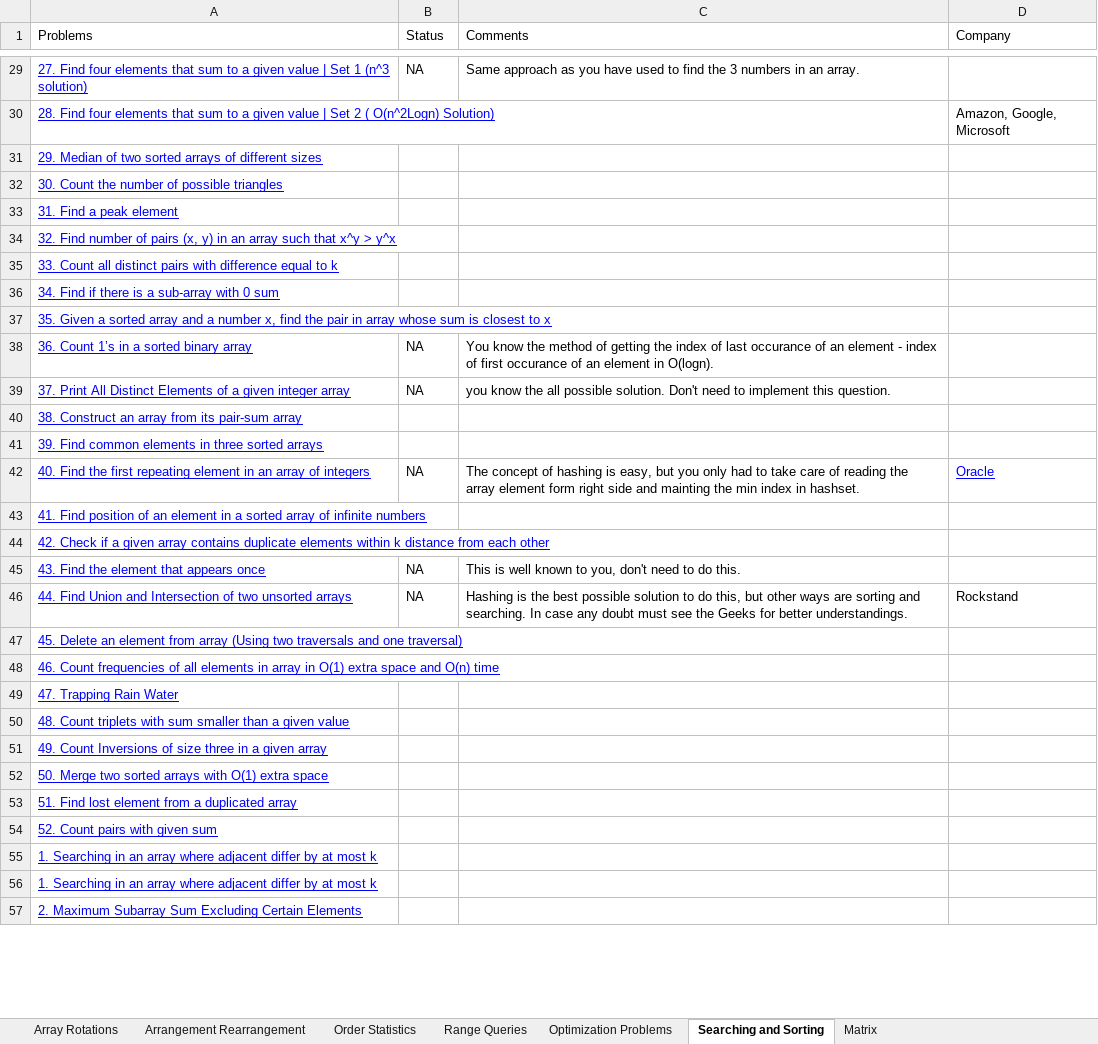
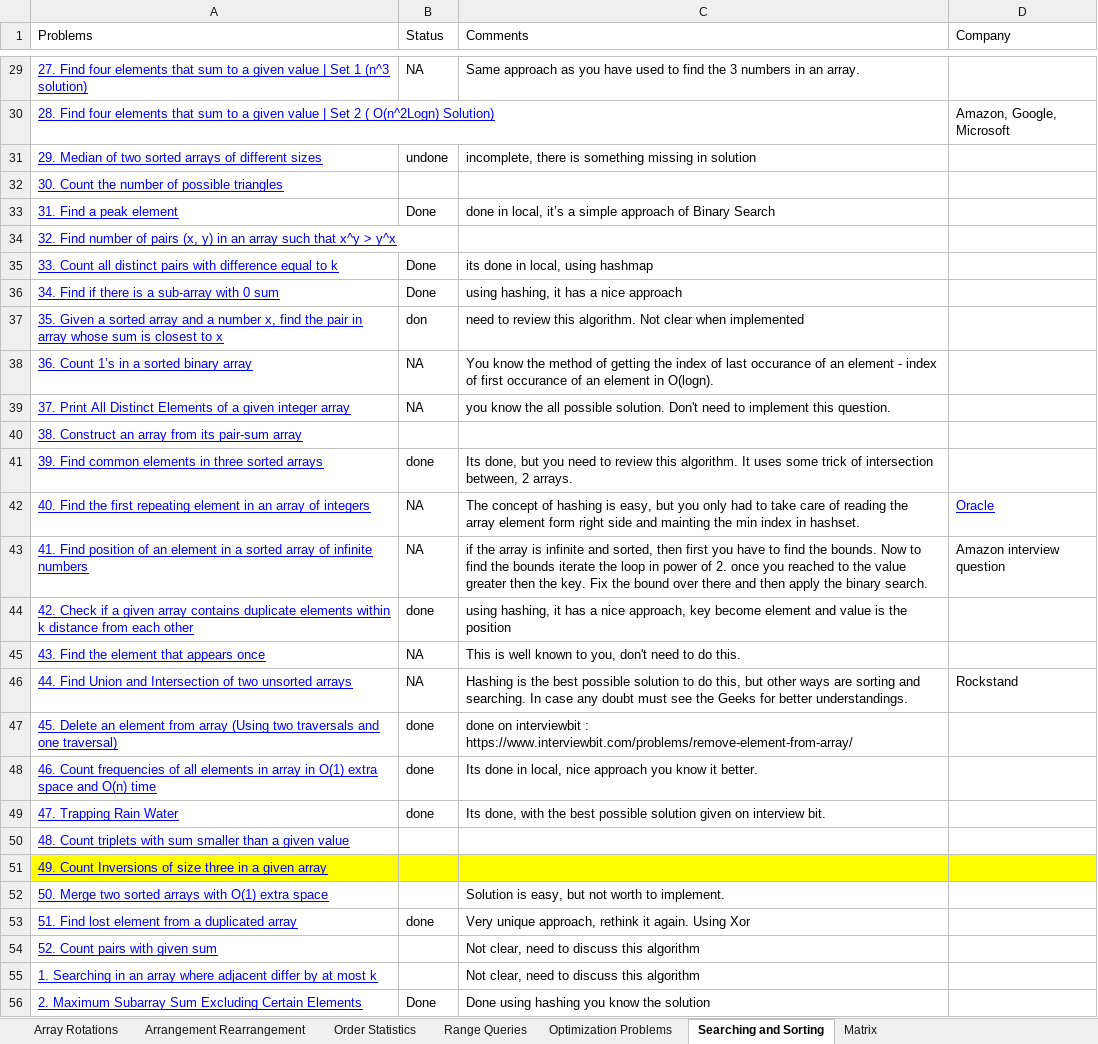
Before and after one commit to Vivek1012/Data-Structure-and-Algorithms, an Excel workbook: Arrays/Problems.xlsx, sheet Searching and Sorting, drawn as a sheet; only a part is shown, gaps mark what is left out; values as stored, in another font and other column widths than the file's, no borders; removed rows and columns are numbered as before the commit, all else as after; the diff covers the shown part only; the diff names each change by its address in the sheet, - before the commit and + after, or states it on an @@ line.

Commit message:
Adding Matrix and Arrays Problems

```diff
--- a/Arrays/Problems.xlsx (sheet Searching and Sorting)
+++ b/Arrays/Problems.xlsx (sheet Searching and Sorting)
-B31 (Status): (empty)
+B31 (Status): undone
-C31 (Comments): (empty)
+C31 (Comments): incomplete, there is something missing in solution
-B33 (Status): (empty)
+B33 (Status): Done
-C33 (Comments): (empty)
+C33 (Comments): done in local, it’s a simple approach of Binary Search
-B35:B36 (Status): (empty)
+B35:B36 (Status): Done
-C35 (Comments): (empty)
+C35 (Comments): its done in local, using hashmap
-C36 (Comments): (empty)
+C36 (Comments): using hashing, it has a nice approach
-B37 (Status): (empty)
+B37 (Status): don
-C37 (Comments): (empty)
+C37 (Comments): need to review this algorithm. Not clear when implemented
-B41 (Status): (empty)
+B41 (Status): done
-C41 (Comments): (empty)
+C41 (Comments): Its done, but you need to review this algorithm. It uses some trick of intersection between, 2 arrays.
-B43 (Status): (empty)
+B43 (Status): NA
-C43 (Comments): (empty)
+C43 (Comments): if the array is infinite and sorted, then first you have to find the bounds. Now to find the bounds iterate the loop in power of 2. once you reached to the value greater then the key. Fix the bound over there and then apply the binary search.
-D43 (Company): (empty)
+D43 (Company): Amazon interview question
-B44 (Status): (empty)
+B44 (Status): done
-C44 (Comments): (empty)
+C44 (Comments): using hashing, it has a nice approach, key become element and value is the position
-B47:B49 (Status): (empty)
+B47:B49 (Status): done
-C47 (Comments): (empty)
+C47 (Comments): done on interviewbit : https://www.interviewbit.com/problems/remove-element-from-array/
-C48 (Comments): (empty)
+C48 (Comments): Its done in local, nice approach you know it better.
-C49 (Comments): (empty)
+C49 (Comments): Its done, with the best possible solution given on interview bit.
-A51:D51 fill: none
+A51:D51 fill: #FFFF00
-C52 (Comments): (empty)
+C52 (Comments): Solution is easy, but not worth to implement.
-B53 (Status): (empty)
+B53 (Status): done
-C53 (Comments): (empty)
+C53 (Comments): Very unique approach, rethink it again. Using Xor
-C54:C55 (Comments): (empty)
+C54:C55 (Comments): Not clear, need to discuss this algorithm
-row 56: 1. Searching in an array where adjacent differ by at most k
-B56 (Status): (empty)
+B56 (Status): Done
-C56 (Comments): (empty)
+C56 (Comments): Done using hashing you know the solution
```
Also changed, not shown: 1 removed row and 4 edited cells elsewhere in this sheet, sheet Range Queries, sheet Matrix, sheet Optimization Problems, 14 other files.
